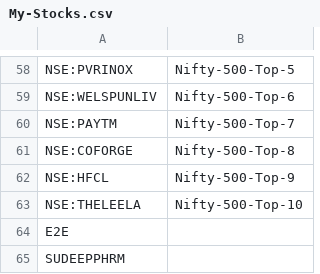
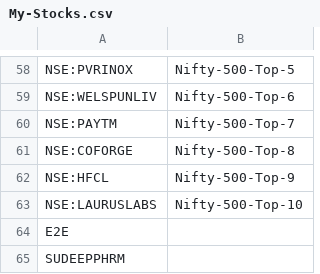
Before and after one commit to surajpjoshi/rsi-trading-system, a CSV file: My-Stocks.csv, drawn as a sheet; only a part is shown, gaps mark what is left out.

Commit message:
Auto-update My-Stocks.csv from Google Sheets

```diff
--- a/My-Stocks.csv
+++ b/My-Stocks.csv
@@ -62,3 +62,3 @@
 "NSE:HFCL","Nifty-500-Top-9"
-"NSE:THELEELA","Nifty-500-Top-10"
+"NSE:LAURUSLABS","Nifty-500-Top-10"
 "E2E",""
```
